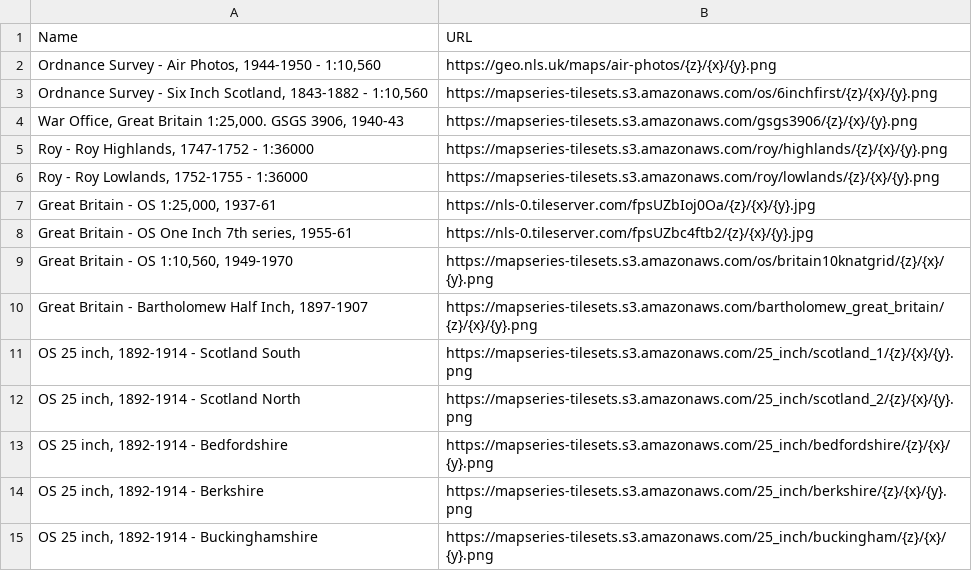
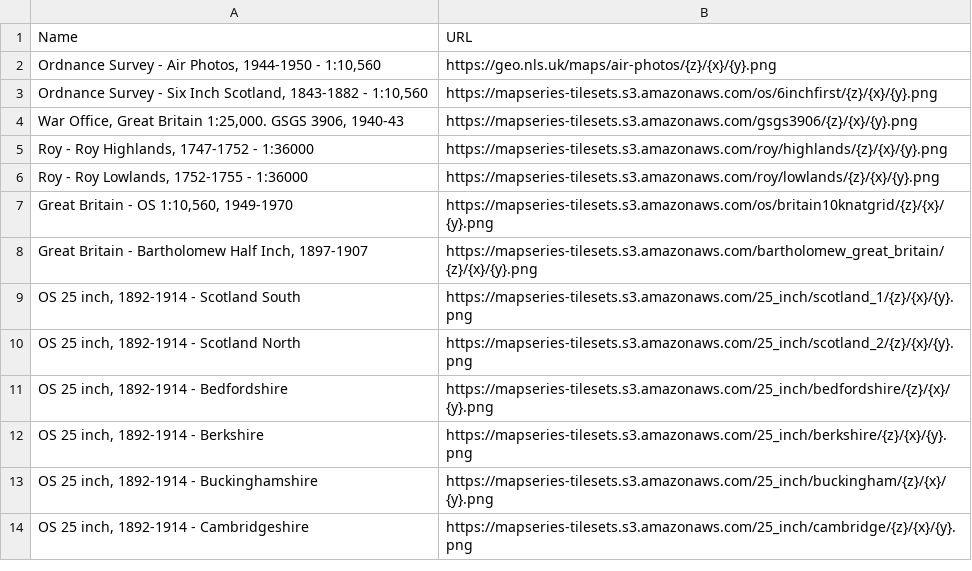
Before and after one commit to giswqs/geospatial-apps, a TSV file: data/scotland_xyz.tsv, drawn as a sheet; only a part is shown; the shorter side is filled out with more unchanged rows; the diff names each change by its address in the sheet, - before the commit and + after, or states it on an @@ line.

```diff
--- a/data/scotland_xyz.tsv
+++ b/data/scotland_xyz.tsv
-row 7: Great Britain - OS 1:25,000, 1937-61 | https://nls-0.tileserver.com/fpsUZbIoj0Oa/{z}/{x}/{y}.jpg
-row 8: Great Britain - OS One Inch 7th series, 1955-61 | https://nls-0.tileserver.com/fpsUZbc4ftb2/{z}/{x}/{y}.jpg
```
Also changed, not shown: 1 other file.
